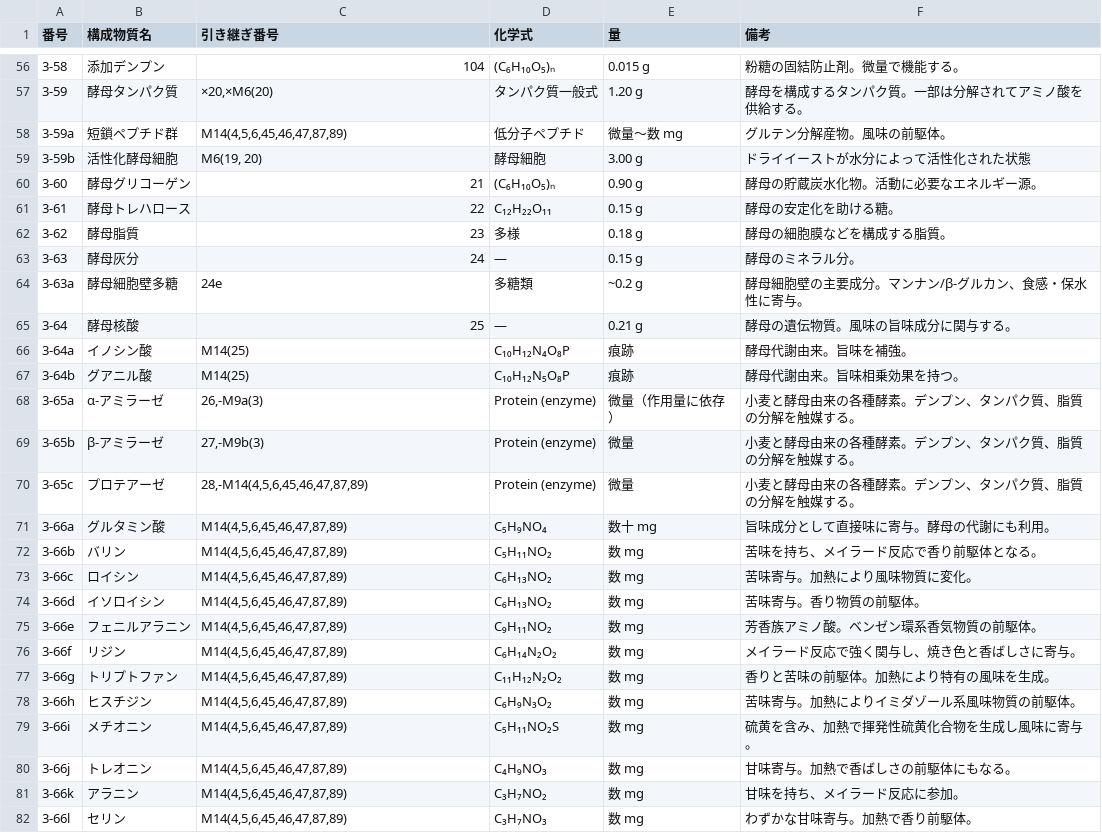
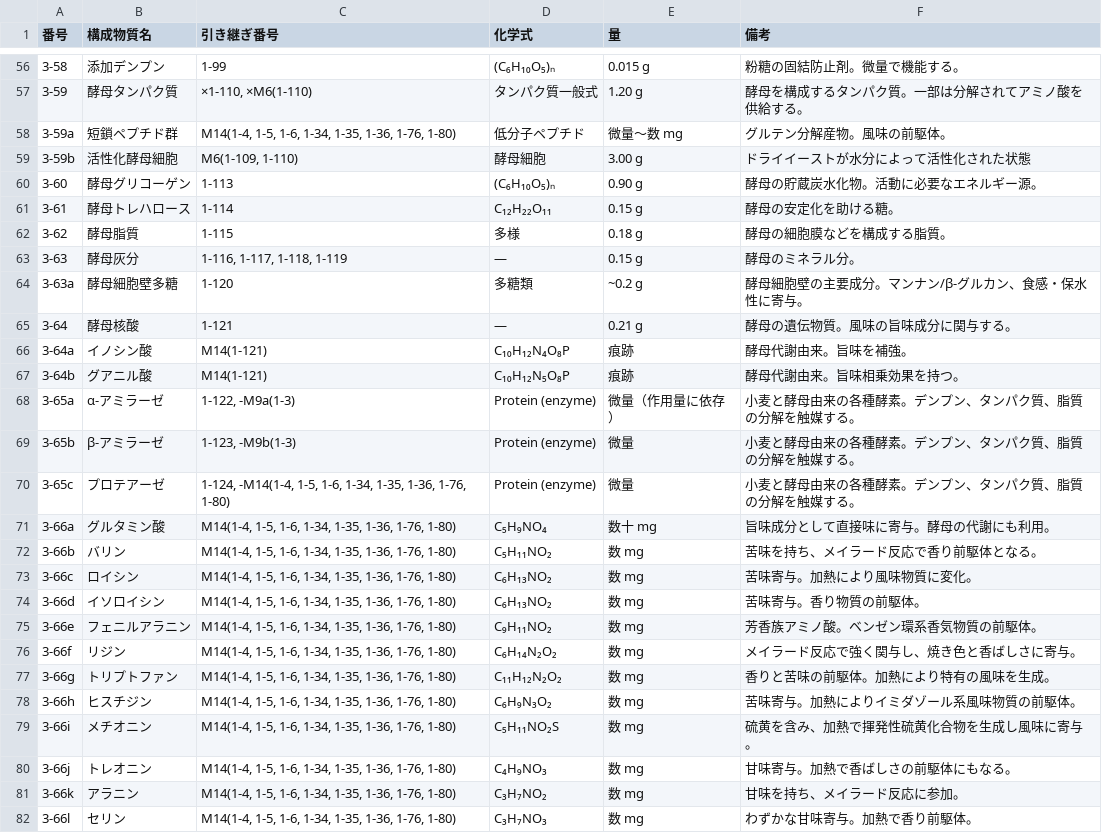
Before and after one commit to panzuki/3sp, a CSV file: csv/chart3.csv, drawn as a sheet; only a part is shown, gaps mark what is left out; the diff covers the shown part only.

```diff
--- a/csv/chart3.csv
+++ b/csv/chart3.csv
@@ -56,27 +56,27 @@
-3-58,添加デンプン,104,(C₆H₁₀O₅)ₙ,0.015 g,粉糖の固結防止剤。微量で機能する。
-3-59,酵母タンパク質,"×20,×M6(20)",タンパク質一般式,1.20 g,酵母を構成するタンパク質。一部は分解されてアミノ酸を供給する。
-3-59a,短鎖ペプチド群,"M14(4,5,6,45,46,47,87,89)",低分子ペプチド,微量〜数 mg,グルテン分解産物。風味の前駆体。
-3-59b,活性化酵母細胞,"M6(19, 20)",酵母細胞,3.00 g,ドライイーストが水分によって活性化された状態
-3-60,酵母グリコーゲン,21,(C₆H₁₀O₅)ₙ,0.90 g,酵母の貯蔵炭水化物。活動に必要なエネルギー源。
-3-61,酵母トレハロース,22,C₁₂H₂₂O₁₁,0.15 g,酵母の安定化を助ける糖。
-3-62,酵母脂質,23,多様,0.18 g,酵母の細胞膜などを構成する脂質。
-3-63,酵母灰分,24,—,0.15 g,酵母のミネラル分。
-3-63a,酵母細胞壁多糖,24e,多糖類,~0.2 g,酵母細胞壁の主要成分。マンナン/β-グルカン、食感・保水性に寄与。
-3-64,酵母核酸,25,—,0.21 g,酵母の遺伝物質。風味の旨味成分に関与する。
-3-64a,イノシン酸,M14(25),C₁₀H₁₂N₄O₈P,痕跡,酵母代謝由来。旨味を補強。
-3-64b,グアニル酸,M14(25),C₁₀H₁₂N₅O₈P,痕跡,酵母代謝由来。旨味相乗効果を持つ。
-3-65a,α-アミラーゼ,"26,-M9a(3)",Protein (enzyme),微量（作用量に依存）,小麦と酵母由来の各種酵素。デンプン、タンパク質、脂質の分解を触媒する。
-3-65b,β-アミラーゼ,"27,-M9b(3)",Protein (enzyme),微量,小麦と酵母由来の各種酵素。デンプン、タンパク質、脂質の分解を触媒する。
-3-65c,プロテアーゼ,"28,-M14(4,5,6,45,46,47,87,89)",Protein (enzyme),微量,小麦と酵母由来の各種酵素。デンプン、タンパク質、脂質の分解を触媒する。
-3-66a,グルタミン酸,"M14(4,5,6,45,46,47,87,89)",C₅H₉NO₄,数十 mg,旨味成分として直接味に寄与。酵母の代謝にも利用。
-3-66b,バリン,"M14(4,5,6,45,46,47,87,89)",C₅H₁₁NO₂,数 mg,苦味を持ち、メイラード反応で香り前駆体となる。
-3-66c,ロイシン,"M14(4,5,6,45,46,47,87,89)",C₆H₁₃NO₂,数 mg,苦味寄与。加熱により風味物質に変化。
-3-66d,イソロイシン,"M14(4,5,6,45,46,47,87,89)",C₆H₁₃NO₂,数 mg,苦味寄与。香り物質の前駆体。
-3-66e,フェニルアラニン,"M14(4,5,6,45,46,47,87,89)",C₉H₁₁NO₂,数 mg,芳香族アミノ酸。ベンゼン環系香気物質の前駆体。
-3-66f,リジン,"M14(4,5,6,45,46,47,87,89)",C₆H₁₄N₂O₂,数 mg,メイラード反応で強く関与し、焼き色と香ばしさに寄与。
-3-66g,トリプトファン,"M14(4,5,6,45,46,47,87,89)",C₁₁H₁₂N₂O₂,数 mg,香りと苦味の前駆体。加熱により特有の風味を生成。
-3-66h,ヒスチジン,"M14(4,5,6,45,46,47,87,89)",C₆H₉N₃O₂,数 mg,苦味寄与。加熱によりイミダゾール系風味物質の前駆体。
-3-66i,メチオニン,"M14(4,5,6,45,46,47,87,89)",C₅H₁₁NO₂S,数 mg,硫黄を含み、加熱で揮発性硫黄化合物を生成し風味に寄与。
-3-66j,トレオニン,"M14(4,5,6,45,46,47,87,89)",C₄H₉NO₃,数 mg,甘味寄与。加熱で香ばしさの前駆体にもなる。
-3-66k,アラニン,"M14(4,5,6,45,46,47,87,89)",C₃H₇NO₂,数 mg,甘味を持ち、メイラード反応に参加。
-3-66l,セリン,"M14(4,5,6,45,46,47,87,89)",C₃H₇NO₃,数 mg,わずかな甘味寄与。加熱で香り前駆体。
+3-58,添加デンプン,1-99,(C₆H₁₀O₅)ₙ,0.015 g,粉糖の固結防止剤。微量で機能する。
+3-59,酵母タンパク質,"×1-110, ×M6(1-110)",タンパク質一般式,1.20 g,酵母を構成するタンパク質。一部は分解されてアミノ酸を供給する。
+3-59a,短鎖ペプチド群,"M14(1-4, 1-5, 1-6, 1-34, 1-35, 1-36, 1-76, 1-80)",低分子ペプチド,微量〜数 mg,グルテン分解産物。風味の前駆体。
+3-59b,活性化酵母細胞,"M6(1-109, 1-110)",酵母細胞,3.00 g,ドライイーストが水分によって活性化された状態
+3-60,酵母グリコーゲン,1-113,(C₆H₁₀O₅)ₙ,0.90 g,酵母の貯蔵炭水化物。活動に必要なエネルギー源。
+3-61,酵母トレハロース,1-114,C₁₂H₂₂O₁₁,0.15 g,酵母の安定化を助ける糖。
+3-62,酵母脂質,1-115,多様,0.18 g,酵母の細胞膜などを構成する脂質。
+3-63,酵母灰分,"1-116, 1-117, 1-118, 1-119",—,0.15 g,酵母のミネラル分。
+3-63a,酵母細胞壁多糖,1-120,多糖類,~0.2 g,酵母細胞壁の主要成分。マンナン/β-グルカン、食感・保水性に寄与。
+3-64,酵母核酸,1-121,—,0.21 g,酵母の遺伝物質。風味の旨味成分に関与する。
+3-64a,イノシン酸,M14(1-121),C₁₀H₁₂N₄O₈P,痕跡,酵母代謝由来。旨味を補強。
+3-64b,グアニル酸,M14(1-121),C₁₀H₁₂N₅O₈P,痕跡,酵母代謝由来。旨味相乗効果を持つ。
+3-65a,α-アミラーゼ,"1-122, -M9a(1-3)",Protein (enzyme),微量（作用量に依存）,小麦と酵母由来の各種酵素。デンプン、タンパク質、脂質の分解を触媒する。
+3-65b,β-アミラーゼ,"1-123, -M9b(1-3)",Protein (enzyme),微量,小麦と酵母由来の各種酵素。デンプン、タンパク質、脂質の分解を触媒する。
+3-65c,プロテアーゼ,"1-124, -M14(1-4, 1-5, 1-6, 1-34, 1-35, 1-36, 1-76, 1-80)",Protein (enzyme),微量,小麦と酵母由来の各種酵素。デンプン、タンパク質、脂質の分解を触媒する。
+3-66a,グルタミン酸,"M14(1-4, 1-5, 1-6, 1-34, 1-35, 1-36, 1-76, 1-80)",C₅H₉NO₄,数十 mg,旨味成分として直接味に寄与。酵母の代謝にも利用。
+3-66b,バリン,"M14(1-4, 1-5, 1-6, 1-34, 1-35, 1-36, 1-76, 1-80)",C₅H₁₁NO₂,数 mg,苦味を持ち、メイラード反応で香り前駆体となる。
+3-66c,ロイシン,"M14(1-4, 1-5, 1-6, 1-34, 1-35, 1-36, 1-76, 1-80)",C₆H₁₃NO₂,数 mg,苦味寄与。加熱により風味物質に変化。
+3-66d,イソロイシン,"M14(1-4, 1-5, 1-6, 1-34, 1-35, 1-36, 1-76, 1-80)",C₆H₁₃NO₂,数 mg,苦味寄与。香り物質の前駆体。
+3-66e,フェニルアラニン,"M14(1-4, 1-5, 1-6, 1-34, 1-35, 1-36, 1-76, 1-80)",C₉H₁₁NO₂,数 mg,芳香族アミノ酸。ベンゼン環系香気物質の前駆体。
+3-66f,リジン,"M14(1-4, 1-5, 1-6, 1-34, 1-35, 1-36, 1-76, 1-80)",C₆H₁₄N₂O₂,数 mg,メイラード反応で強く関与し、焼き色と香ばしさに寄与。
+3-66g,トリプトファン,"M14(1-4, 1-5, 1-6, 1-34, 1-35, 1-36, 1-76, 1-80)",C₁₁H₁₂N₂O₂,数 mg,香りと苦味の前駆体。加熱により特有の風味を生成。
+3-66h,ヒスチジン,"M14(1-4, 1-5, 1-6, 1-34, 1-35, 1-36, 1-76, 1-80)",C₆H₉N₃O₂,数 mg,苦味寄与。加熱によりイミダゾール系風味物質の前駆体。
+3-66i,メチオニン,"M14(1-4, 1-5, 1-6, 1-34, 1-35, 1-36, 1-76, 1-80)",C₅H₁₁NO₂S,数 mg,硫黄を含み、加熱で揮発性硫黄化合物を生成し風味に寄与。
+3-66j,トレオニン,"M14(1-4, 1-5, 1-6, 1-34, 1-35, 1-36, 1-76, 1-80)",C₄H₉NO₃,数 mg,甘味寄与。加熱で香ばしさの前駆体にもなる。
+3-66k,アラニン,"M14(1-4, 1-5, 1-6, 1-34, 1-35, 1-36, 1-76, 1-80)",C₃H₇NO₂,数 mg,甘味を持ち、メイラード反応に参加。
+3-66l,セリン,"M14(1-4, 1-5, 1-6, 1-34, 1-35, 1-36, 1-76, 1-80)",C₃H₇NO₃,数 mg,わずかな甘味寄与。加熱で香り前駆体。
```
Also changed, not shown: 1 removed row and 79 edited cells elsewhere in this file.
